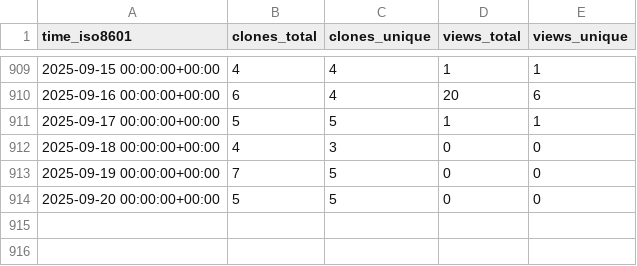
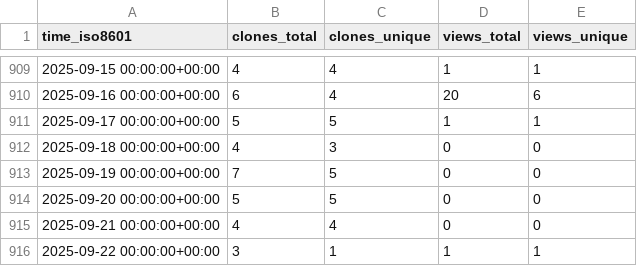
Before and after one commit to jiyuuchc/lacss, a CSV file: jiyuuchc/lacss/ghrs-data/views_clones_aggregate.csv, drawn as a sheet; only a part is shown, gaps mark what is left out.

```diff
--- a/jiyuuchc/lacss/ghrs-data/views_clones_aggregate.csv
+++ b/jiyuuchc/lacss/ghrs-data/views_clones_aggregate.csv
@@ -914 +914,3 @@ time_iso8601,clones_total,clones_unique,views_total,views_unique
 2025-09-20 00:00:00+00:00,5,5,0,0
+2025-09-21 00:00:00+00:00,4,4,0,0
+2025-09-22 00:00:00+00:00,3,1,1,1
```
Also changed, not shown: 1 other file.
